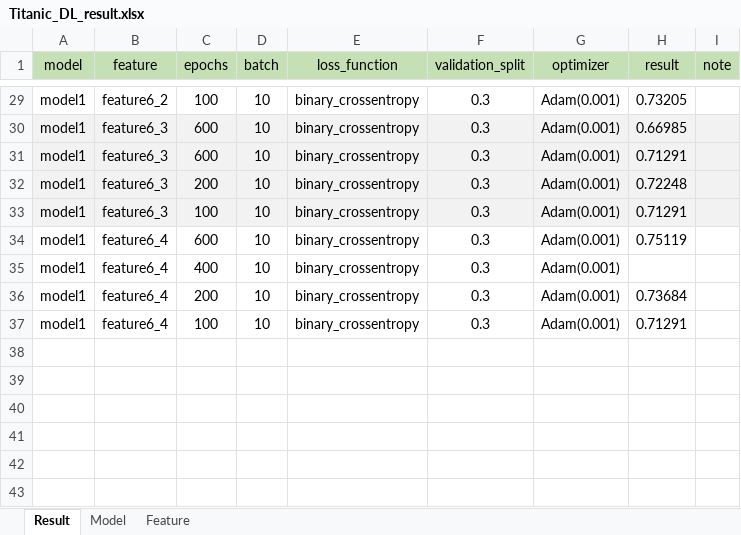
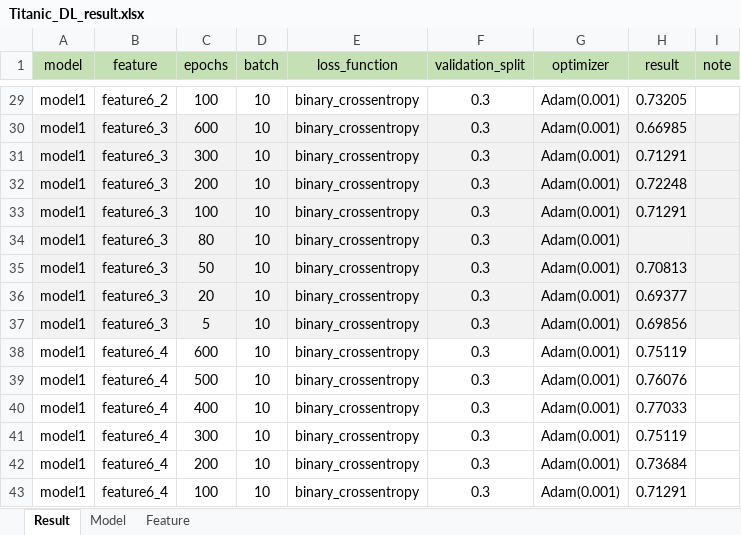
Before and after one commit to Abdumaleek/Kaggle-Titanic, an Excel workbook: Titanic_DL/Titanic_DL_result.xlsx, sheet Result, drawn as a sheet; only a part is shown, gaps mark what is left out; values as stored, in another font and other column widths than the file's, no borders; addresses are those after the commit; the diff names each change by its address in the sheet, - before the commit and + after, or states it on an @@ line.

Commit message:
add some results

```diff
--- a/Titanic_DL/Titanic_DL_result.xlsx (sheet Result)
+++ b/Titanic_DL/Titanic_DL_result.xlsx (sheet Result)
-C31 (epochs): 600
+C31 (epochs): 300
+row 34: model1 | feature6_3 | 80 | 10 | binary_crossentropy | 0.3 | Adam(0.001)
+row 35: model1 | feature6_3 | 50 | 10 | binary_crossentropy | 0.3 | Adam(0.001) | 0.70813
+row 36: model1 | feature6_3 | 20 | 10 | binary_crossentropy | 0.3 | Adam(0.001) | 0.69377
+row 37: model1 | feature6_3 | 5 | 10 | binary_crossentropy | 0.3 | Adam(0.001) | 0.69856
+row 39: model1 | feature6_4 | 500 | 10 | binary_crossentropy | 0.3 | Adam(0.001) | 0.76076
-H40 (result): (empty)
+H40 (result): 0.77033
+row 41: model1 | feature6_4 | 300 | 10 | binary_crossentropy | 0.3 | Adam(0.001) | 0.75119
```
